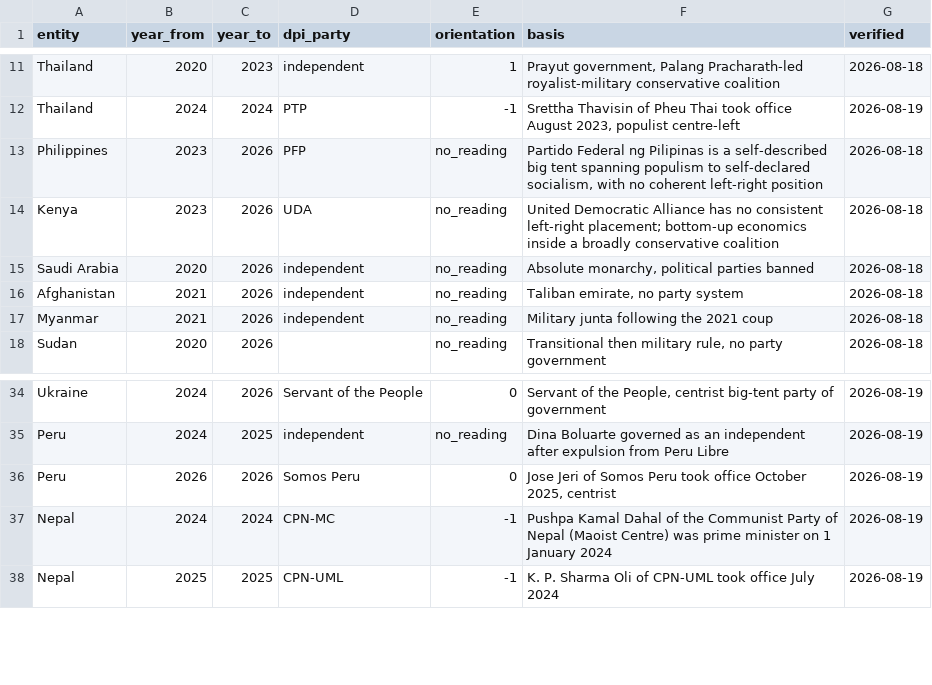
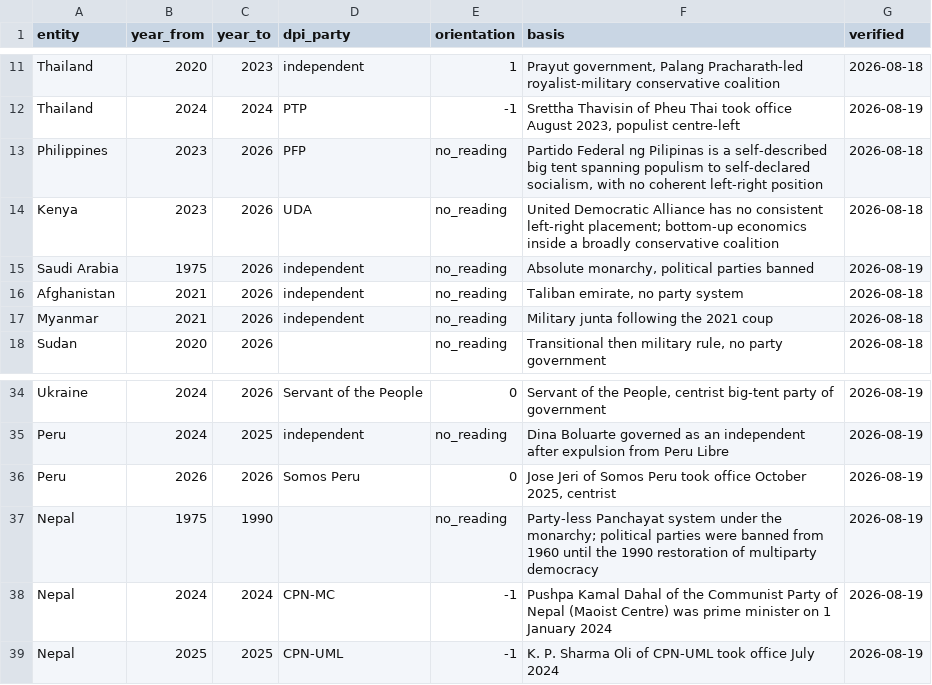
Before and after one commit to charlie-tren/pendulum, a CSV file: data/seed/hand_coded.csv, drawn as a sheet; only a part is shown, gaps mark what is left out.

Commit message:
Data audit: V-Party was a year early, and Saudi Arabia had a 45-year hole
Ran the built data against 58 country-years where the answer is not in doubt,
then scanned for anomalies. Two real bugs, both invisible to the 16 aggregate
tests, which all passed throughout.

1. THE V-PARTY LAYER WAS SHIFTED A YEAR EARLY. V-Party is keyed on the
   ELECTION, and the loader applied each new rating from the election year
   itself. The site's convention, stated in CLAUDE.md and taken from DPI, is
   the party in power on 1 JANUARY - and the winner of an election in year Y
   does not hold office on 1 January of Y. So the winner was installed up to
   twelve months early and the chart showed a swing in a year no government
   changed. Japan read right through 2012 off a 26 December election the DPJ
   governed all of; Chile read right through 2017 while Bachelet was still in
   office; Venezuela read left through 1998 before Chavez had won.
   54 country-years across 38 countries, 1.6bn people in the affected years.
   The world mean moves by up to 0.069 in a single year, 0.011 on average.

   This is the SAME bug the Wikidata layer had and had fixed in an earlier
   pass. Fixing the instance was not fixing the class, so there is now a test
   on the other source, and it goes red when the fix is reverted.

2. SAUDI ARABIA WAS UNRESOLVED FROM 1975 TO 2019. Its no_reading rule started
   in 2020, while the five identical Gulf monarchies - Oman, Qatar, the UAE,
   Kuwait, Bahrain - are all covered from 1975. The later pass that widened
   the others skipped Saudi because it already had a row, so the "does it have
   a rule?" check passed. 45 country-years, about 35m people. Nepal had the
   same shape: party-less Panchayat rule to 1990, unresolved rather than
   no_reading, 16 years.

Also keeps scripts/audit_ground_truth.py, which is what found both.

```diff
--- a/data/seed/hand_coded.csv
+++ b/data/seed/hand_coded.csv
@@ -14,3 +14,3 @@ Philippines,2023,2026,PFP,no_reading,"Partido Federal ng Pilipinas is a self-des
 Kenya,2023,2026,UDA,no_reading,"United Democratic Alliance has no consistent left-right placement; bottom-up economics inside a broadly conservative coalition",2026-08-18
-Saudi Arabia,2020,2026,independent,no_reading,"Absolute monarchy, political parties banned",2026-08-18
+Saudi Arabia,1975,2026,independent,no_reading,"Absolute monarchy, political parties banned",2026-08-19
 Afghanistan,2021,2026,independent,no_reading,"Taliban emirate, no party system",2026-08-18
@@ -36,2 +36,3 @@ Peru,2024,2025,independent,no_reading,"Dina Boluarte governed as an independent
 Peru,2026,2026,Somos Peru,0,"Jose Jeri of Somos Peru took office October 2025, centrist",2026-08-19
+Nepal,1975,1990,,no_reading,"Party-less Panchayat system under the monarchy; political parties were banned from 1960 until the 1990 restoration of multiparty democracy",2026-08-19
 Nepal,2024,2024,CPN-MC,-1,"Pushpa Kamal Dahal of the Communist Party of Nepal (Maoist Centre) was prime minister on 1 January 2024",2026-08-19
```
Also changed, not shown: 4 other files.
